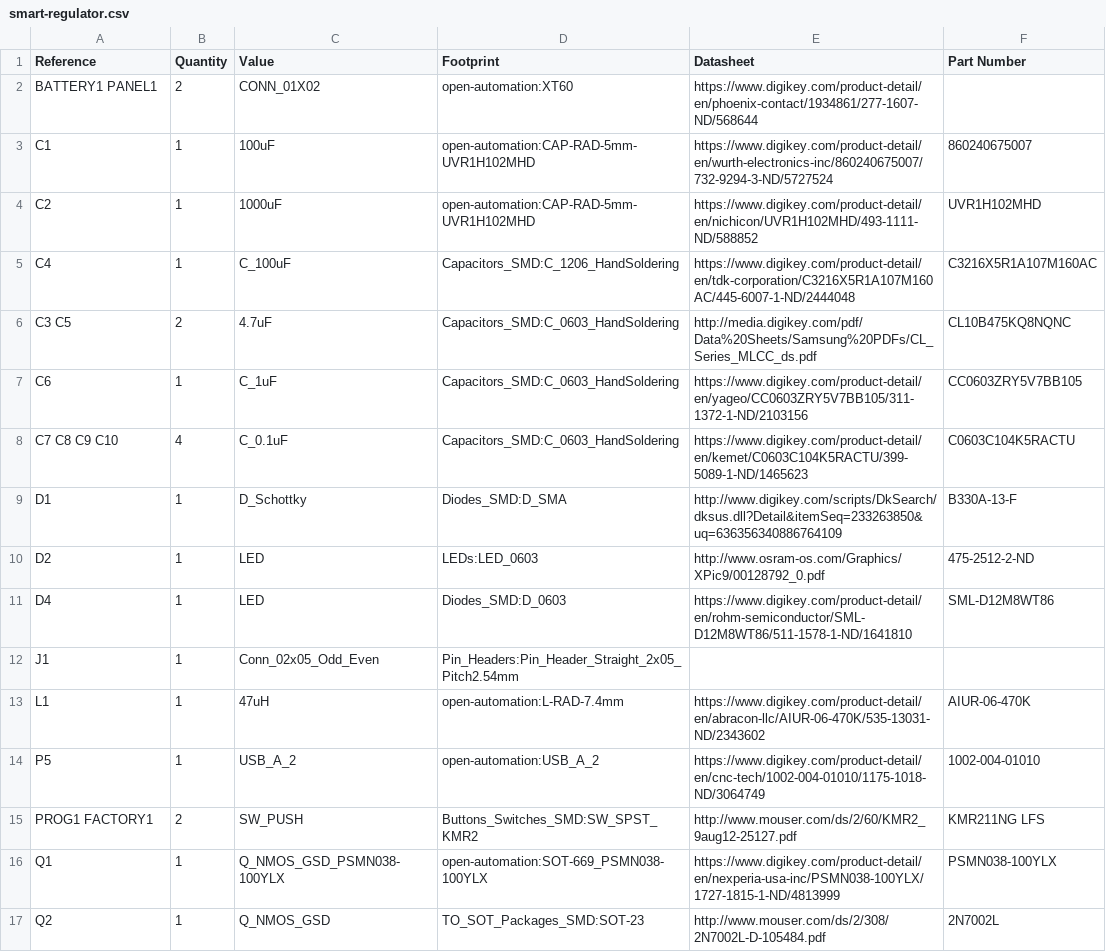
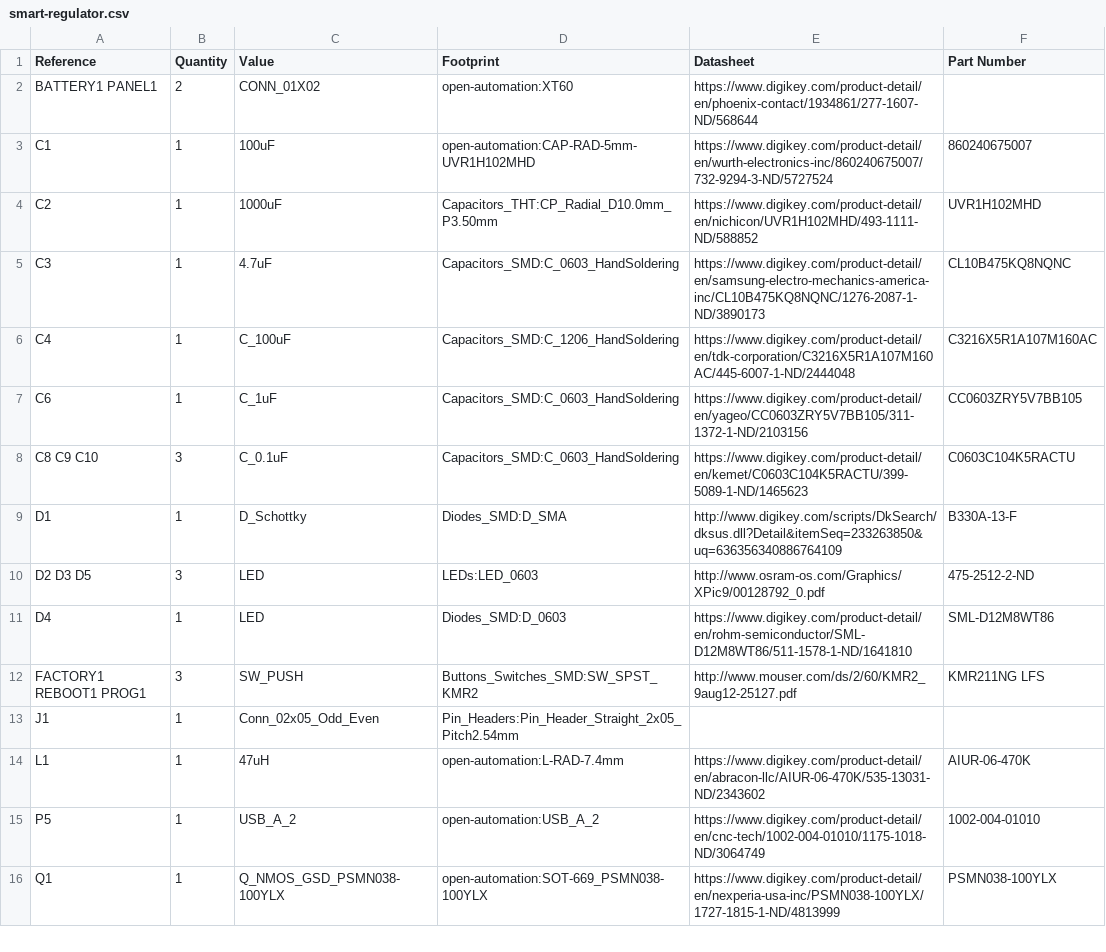
Before and after one commit to physiii/smart-regulator, a CSV file: hardware/smart-regulator.csv, drawn as a sheet; only a part is shown; the diff covers the shown part only.

```diff
--- a/hardware/smart-regulator.csv
+++ b/hardware/smart-regulator.csv
@@ -3,10 +3,11 @@ BATTERY1 PANEL1,2,CONN_01X02,open-automation:XT60,https://www.digikey.com/produc
 C1,1,100uF,open-automation:CAP-RAD-5mm-UVR1H102MHD,https://www.digikey.com/product-detail/en/wurth-electronics-inc/860240675007/732-9294-3-ND/5727524,860240675007
-C2,1,1000uF,open-automation:CAP-RAD-5mm-UVR1H102MHD,https://www.digikey.com/product-detail/en/nichicon/UVR1H102MHD/493-1111-ND/588852,UVR1H102MHD
+C2,1,1000uF,Capacitors_THT:CP_Radial_D10.0mm_P3.50mm,https://www.digikey.com/product-detail/en/nichicon/UVR1H102MHD/493-1111-ND/588852,UVR1H102MHD
+C3,1,4.7uF,Capacitors_SMD:C_0603_HandSoldering,https://www.digikey.com/product-detail/en/samsung-electro-mechanics-america-inc/CL10B475KQ8NQNC/1276-2087-1-ND/3890173,CL10B475KQ8NQNC
 C4,1,C_100uF,Capacitors_SMD:C_1206_HandSoldering,https://www.digikey.com/product-detail/en/tdk-corporation/C3216X5R1A107M160AC/445-6007-1-ND/2444048,C3216X5R1A107M160AC
-C3 C5,2,4.7uF,Capacitors_SMD:C_0603_HandSoldering,http://media.digikey.com/pdf/Data%20Sheets/Samsung%20PDFs/CL_Series_MLCC_ds.pdf,CL10B475KQ8NQNC
 C6,1,C_1uF,Capacitors_SMD:C_0603_HandSoldering,https://www.digikey.com/product-detail/en/yageo/CC0603ZRY5V7BB105/311-1372-1-ND/2103156,CC0603ZRY5V7BB105
-C7 C8 C9 C10,4,C_0.1uF,Capacitors_SMD:C_0603_HandSoldering,https://www.digikey.com/product-detail/en/kemet/C0603C104K5RACTU/399-5089-1-ND/1465623,C0603C104K5RACTU
+C8 C9 C10,3,C_0.1uF,Capacitors_SMD:C_0603_HandSoldering,https://www.digikey.com/product-detail/en/kemet/C0603C104K5RACTU/399-5089-1-ND/1465623,C0603C104K5RACTU
 D1,1,D_Schottky,Diodes_SMD:D_SMA,http://www.digikey.com/scripts/DkSearch/dksus.dll?Detail&itemSeq=233263850&uq=636356340886764109,B330A-13-F
-D2,1,LED,LEDs:LED_0603,http://www.osram-os.com/Graphics/XPic9/00128792_0.pdf,475-2512-2-ND
+D2 D3 D5,3,LED,LEDs:LED_0603,http://www.osram-os.com/Graphics/XPic9/00128792_0.pdf,475-2512-2-ND
 D4,1,LED,Diodes_SMD:D_0603,https://www.digikey.com/product-detail/en/rohm-semiconductor/SML-D12M8WT86/511-1578-1-ND/1641810,SML-D12M8WT86
+FACTORY1 REBOOT1 PROG1,3,SW_PUSH,Buttons_Switches_SMD:SW_SPST_KMR2,http://www.mouser.com/ds/2/60/KMR2_9aug12-25127.pdf,KMR211NG LFS
 J1,1,Conn_02x05_Odd_Even,Pin_Headers:Pin_Header_Straight_2x05_Pitch2.54mm,
@@ -14,4 +15,2 @@ L1,1,47uH,open-automation:L-RAD-7.4mm,https://www.digikey.com/product-detail/en/
 P5,1,USB_A_2,open-automation:USB_A_2,https://www.digikey.com/product-detail/en/cnc-tech/1002-004-01010/1175-1018-ND/3064749,1002-004-01010
-PROG1 FACTORY1,2,SW_PUSH,Buttons_Switches_SMD:SW_SPST_KMR2,http://www.mouser.com/ds/2/60/KMR2_9aug12-25127.pdf,KMR211NG LFS
 Q1,1,Q_NMOS_GSD_PSMN038-100YLX,open-automation:SOT-669_PSMN038-100YLX,https://www.digikey.com/product-detail/en/nexperia-usa-inc/PSMN038-100YLX/1727-1815-1-ND/4813999,PSMN038-100YLX
-Q2,1,Q_NMOS_GSD,TO_SOT_Packages_SMD:SOT-23,http://www.mouser.com/ds/2/308/2N7002L-D-105484.pdf,2N7002L
```
Also changed, not shown: 2 added rows, 3 removed rows and 9 edited cells elsewhere in this file, 30 other files.
